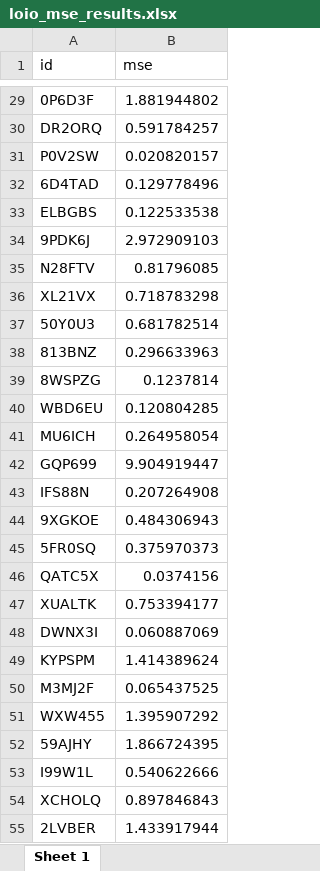
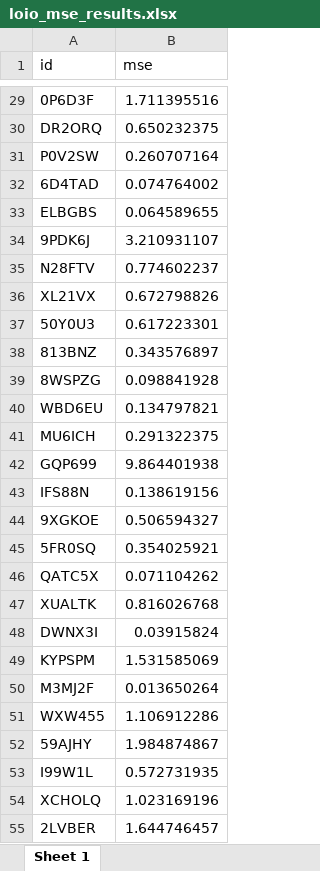
Before and after one commit to luxinmo2905/TFG_LunaMoreno, an Excel workbook: ResultadosLuna/loio_mse_results.xlsx, sheet Sheet 1, drawn as a sheet; only a part is shown, gaps mark what is left out; values as stored, in another font and other column widths than the file's, no borders; the diff covers the shown part only; the diff names each change by its address in the sheet, - before the commit and + after, or states it on an @@ line.

```diff
--- a/ResultadosLuna/loio_mse_results.xlsx (sheet Sheet 1)
+++ b/ResultadosLuna/loio_mse_results.xlsx (sheet Sheet 1)
-B29 (mse): 1.881944802
+B29 (mse): 1.711395516
-B30 (mse): 0.591784257
+B30 (mse): 0.650232375
-B31 (mse): 0.020820157
+B31 (mse): 0.260707164
-B32 (mse): 0.129778496
+B32 (mse): 0.074764002
-B33 (mse): 0.122533538
+B33 (mse): 0.064589655
-B34 (mse): 2.972909103
+B34 (mse): 3.210931107
-B35 (mse): 0.81796085
+B35 (mse): 0.774602237
-B36 (mse): 0.718783298
+B36 (mse): 0.672798826
-B37 (mse): 0.681782514
+B37 (mse): 0.617223301
-B38 (mse): 0.296633963
+B38 (mse): 0.343576897
-B39 (mse): 0.1237814
+B39 (mse): 0.098841928
-B40 (mse): 0.120804285
+B40 (mse): 0.134797821
-B41 (mse): 0.264958054
+B41 (mse): 0.291322375
-B42 (mse): 9.904919447
+B42 (mse): 9.864401938
-B43 (mse): 0.207264908
+B43 (mse): 0.138619156
-B44 (mse): 0.484306943
+B44 (mse): 0.506594327
-B45 (mse): 0.375970373
+B45 (mse): 0.354025921
-B46 (mse): 0.0374156
+B46 (mse): 0.071104262
-B47 (mse): 0.753394177
+B47 (mse): 0.816026768
-B48 (mse): 0.060887069
+B48 (mse): 0.03915824
-B49 (mse): 1.414389624
+B49 (mse): 1.531585069
-B50 (mse): 0.065437525
+B50 (mse): 0.013650264
-B51 (mse): 1.395907292
+B51 (mse): 1.106912286
-B52 (mse): 1.866724395
+B52 (mse): 1.984874867
-B53 (mse): 0.540622666
+B53 (mse): 0.572731935
-B54 (mse): 0.897846843
+B54 (mse): 1.023169196
-B55 (mse): 1.433917944
+B55 (mse): 1.644746457
```
Also changed, not shown: 99 edited cells elsewhere in this sheet, ResultadosLuna/resultados_validacion_cruzada.xlsx, 1 other file.
